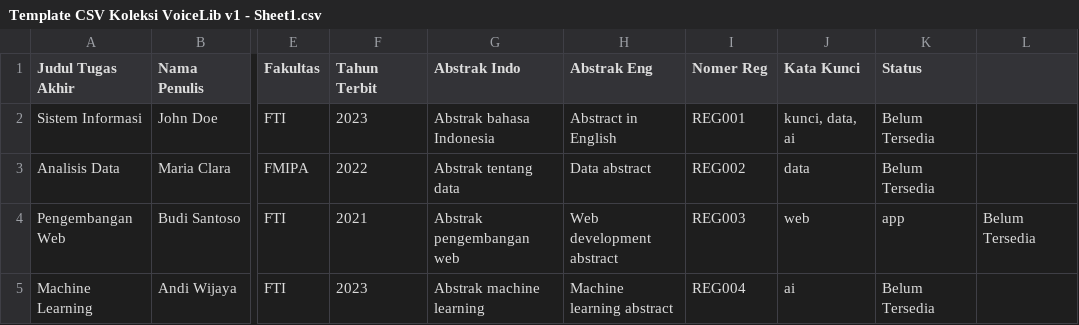
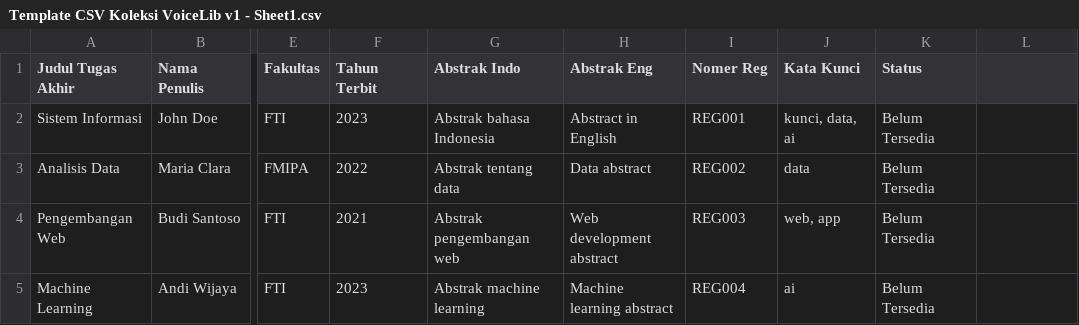
Before and after one commit to okkyarrohman/skripsi-risaUM, a CSV file: public/template/Template CSV Koleksi VoiceLib v1 - Sheet1.csv, drawn as a sheet; only a part is shown, gaps mark what is left out; the diff names each change by its address in the sheet, - before the commit and + after, or states it on an @@ line.

Commit message:
fix: csv template file

```diff
--- a/public/template/Template CSV Koleksi VoiceLib v1 - Sheet1.csv
+++ b/public/template/Template CSV Koleksi VoiceLib v1 - Sheet1.csv
-J4 (Kata Kunci): web
+J4 (Kata Kunci): web, app
-K4 (Status): app
+K4 (Status): Belum Tersedia
-L4: Belum Tersedia
+L4: (empty)
```
